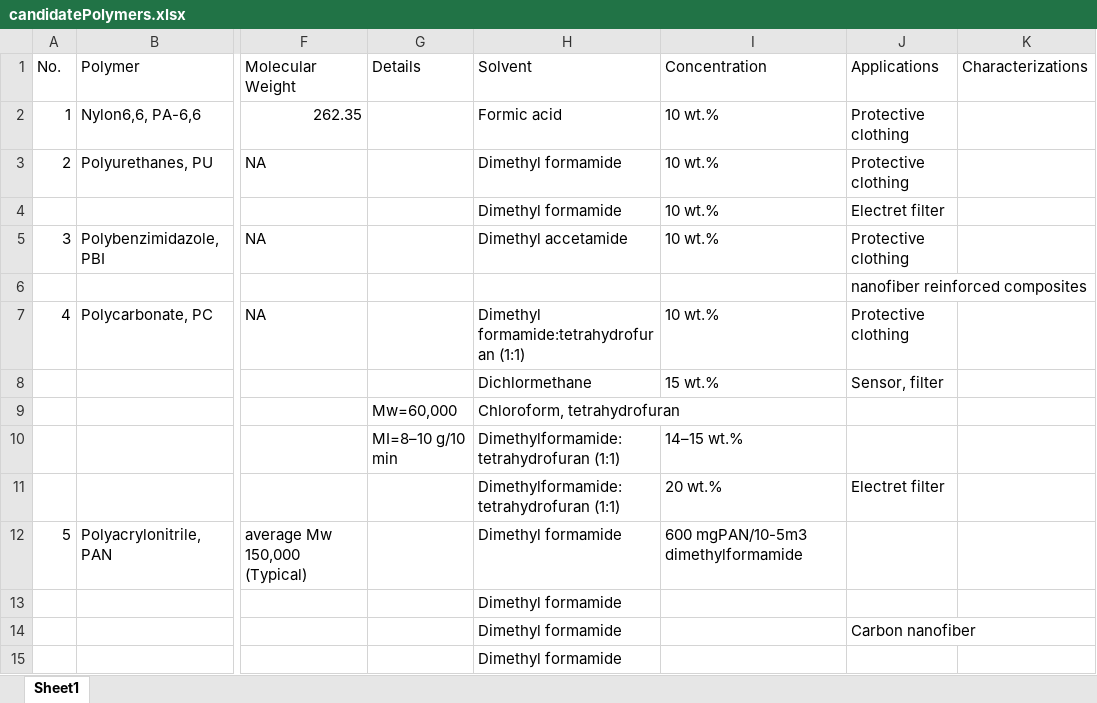
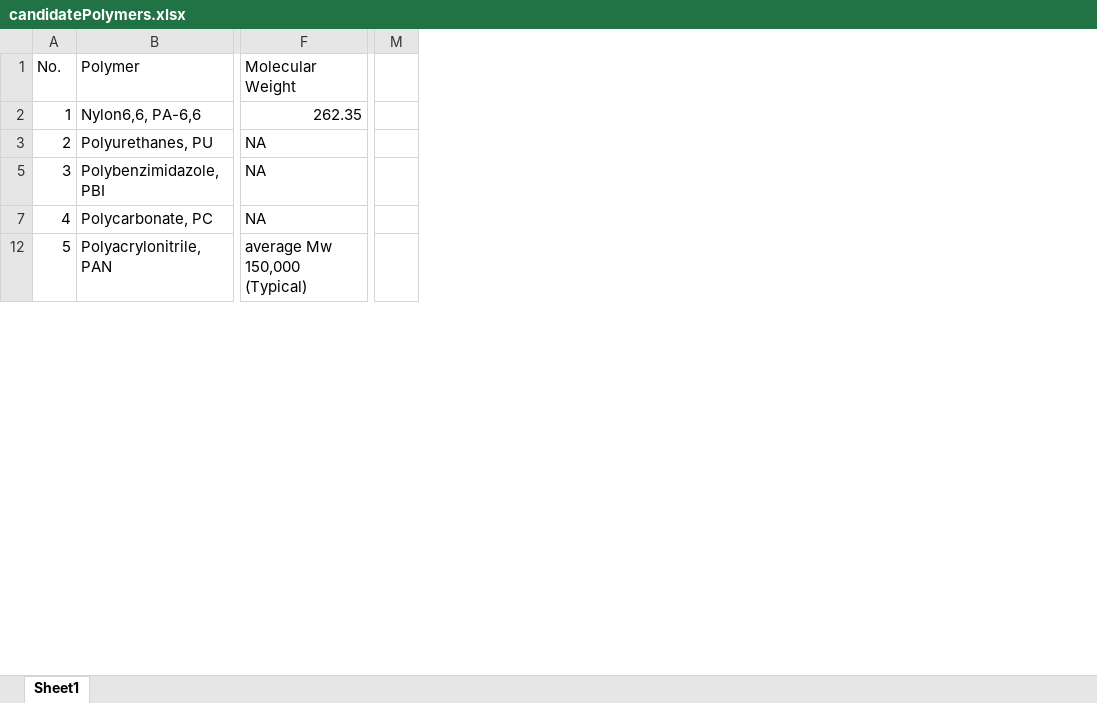
Before and after one commit to KiraSensei13/MNT_ITESM_Thesis, an Excel workbook: candidatePolymers.xlsx, sheet Sheet1, drawn as a sheet; only a part is shown, gaps mark what is left out; values as stored, in another font and other column widths than the file's, no cell formats; charts and pictures not drawn; removed rows and columns are numbered as before the commit, all else as after; rows hold the shown columns only; the diff covers the shown part only; the diff names each change by its address in the sheet, - before the commit and + after, or states it on an @@ line.

Commit message:
selection done

```diff
--- a/candidatePolymers.xlsx (sheet Sheet1)
+++ b/candidatePolymers.xlsx (sheet Sheet1)
@@ column G (Details) hidden, empty @@
@@ column H (Solvent) hidden, rows 2-3: Formic acid | Dimethyl formamide; row 5: Dimethyl accetamide; row 7: Dimethyl formamide:tetrahydrofuran (1:1); row 12: Dimethyl formamide @@
@@ column I (Concentration) hidden, rows 2-3: 10 wt.% | 10 wt.%; row 5: 10 wt.%; row 7: 10 wt.%; row 12: 600 mgPAN/10-5m3 dimethylformamide @@
@@ column J (Applications) hidden, rows 2-3: Protective clothing | Protective clothing; row 5: Protective clothing; row 7: Protective clothing @@
@@ column K (Characterizations) hidden, empty @@
+column M, empty
-row 4:  |  |  |  | Dimethyl formamide | 10 wt.% | Electret filter
-row 6:  |  |  |  |  |  | nanofiber reinforced composites
-row 8:  |  |  |  | Dichlormethane | 15 wt.% | Sensor, filter
-row 9:  |  |  | Mw=60,000 | Chloroform, tetrahydrofuran
-row 10:  |  |  | MI=8–10 g/10 min | Dimethylformamide:tetrahydrofuran (1:1) | 14–15 wt.%
-row 11:  |  |  |  | Dimethylformamide:tetrahydrofuran (1:1) | 20 wt.% | Electret filter
-row 13:  |  |  |  | Dimethyl formamide
-row 14:  |  |  |  | Dimethyl formamide |  | Carbon nanofiber
-row 15:  |  |  |  | Dimethyl formamide
```
Also changed, not shown: 4 added rows, 49 removed rows and 67 edited cells elsewhere in this sheet, cell formats, hidden cells, charts or pictures.
